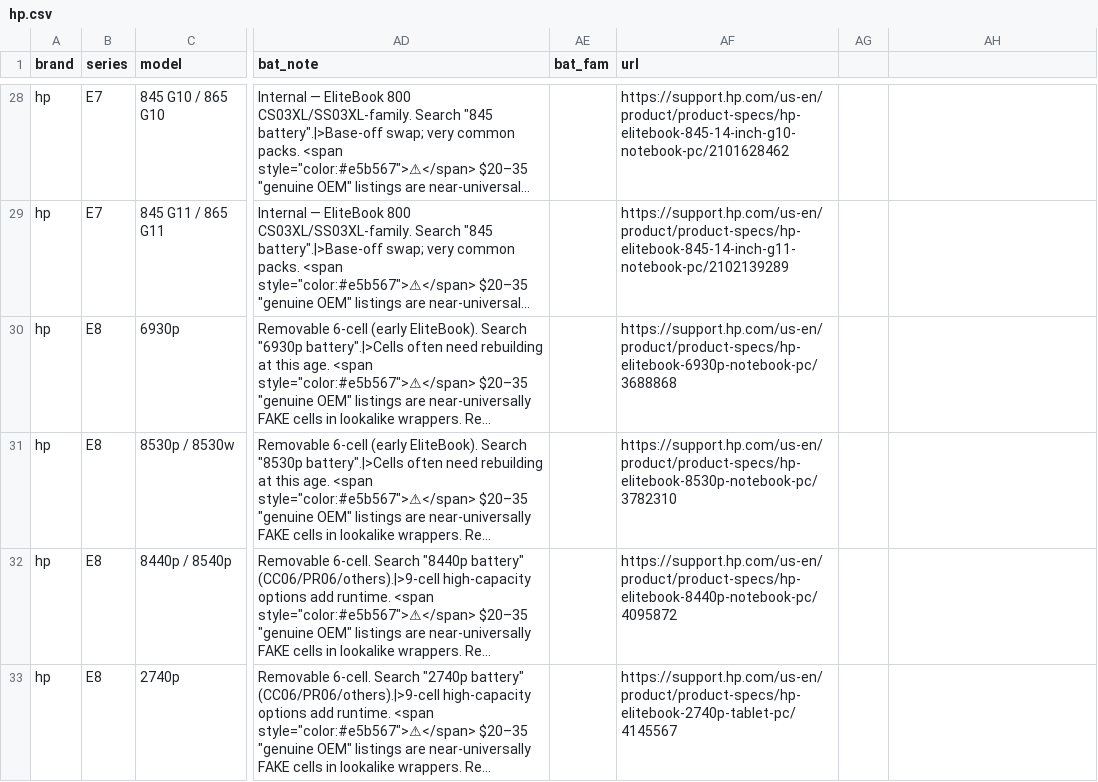
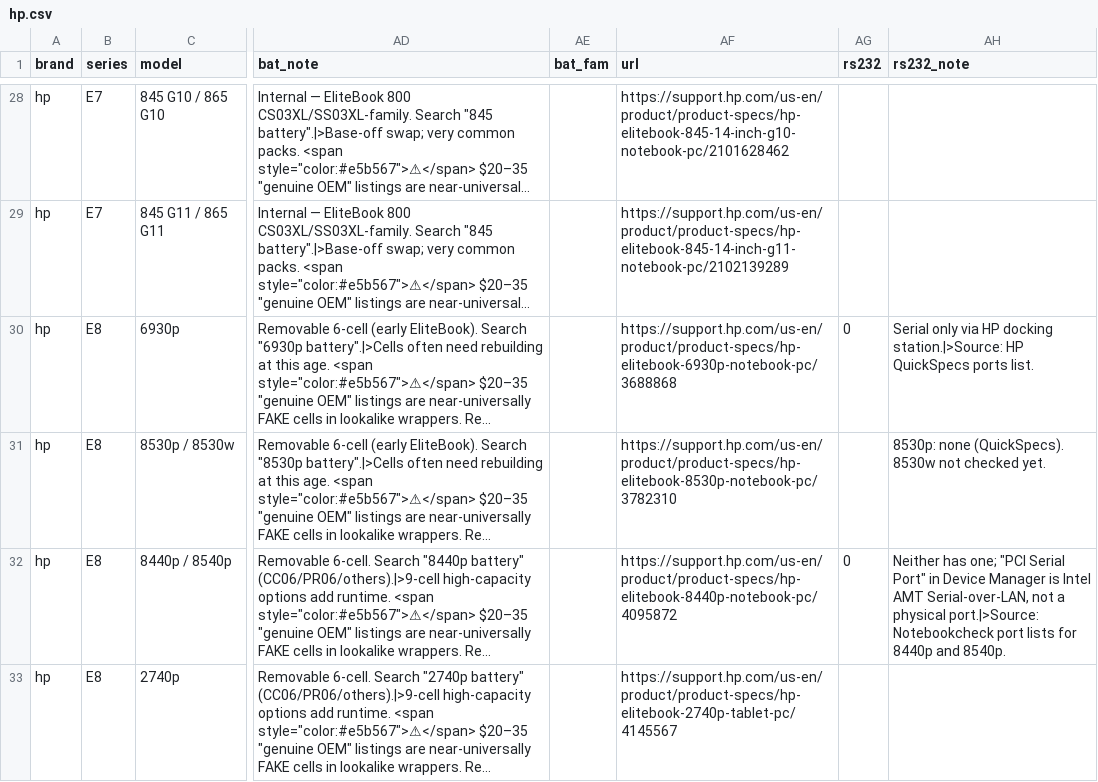
Before and after one commit to Regular-2000/laptop-specs, a CSV file: hp.csv, drawn as a sheet; only a part is shown, gaps mark what is left out; long unchanged cells end in …; the diff covers the shown part only; the diff names each change by its address in the sheet, - before the commit and + after, or states it on an @@ line.

```diff
--- a/hp.csv
+++ b/hp.csv
-AG1: (empty)
+AG1: rs232
-AH1: (empty)
+AH1: rs232_note
-AG30 (rs232): (empty)
+AG30 (rs232): 0
-AH30 (rs232_note): (empty)
+AH30 (rs232_note): Serial only via HP docking station.|>Source: HP QuickSpecs ports list.
-AH31 (rs232_note): (empty)
+AH31 (rs232_note): 8530p: none (QuickSpecs). 8530w not checked yet.
-AG32 (rs232): (empty)
+AG32 (rs232): 0
-AH32 (rs232_note): (empty)
+AH32 (rs232_note): Neither has one; "PCI Serial Port" in Device Manager is Intel AMT Serial-over-LAN, not a physical port.|>Source: Notebookcheck port lists for 8440p and 8540p.
```
Also changed, not shown: 12 edited cells elsewhere in this file, thinkpad.csv, 8 other files.
